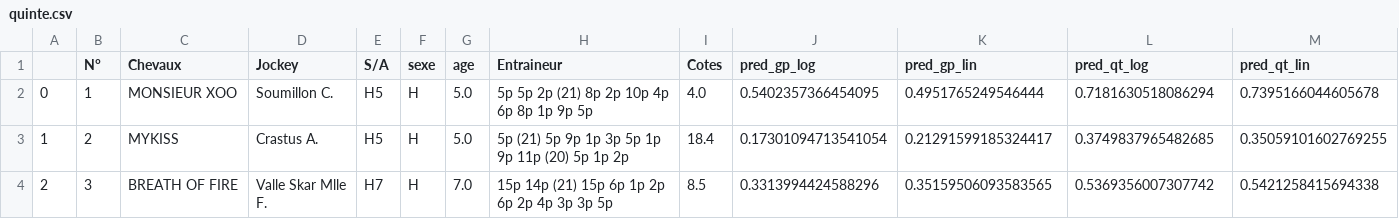
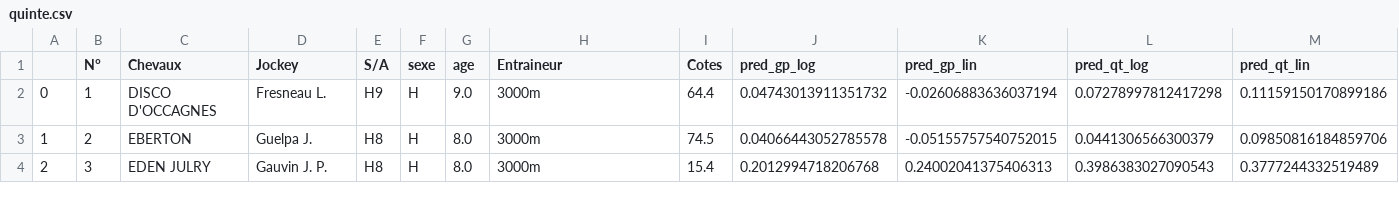
Before and after one commit to BastienChicot/NBApp_streamlit, a CSV file: data/quinte.csv, drawn as a sheet; only a part is shown; the diff covers the shown part only.

```diff
--- a/data/quinte.csv
+++ b/data/quinte.csv
@@ -1,4 +1,4 @@
 ;N°; Chevaux;Jockey;S/A;sexe;age;Entraineur;Cotes;pred_gp_log;pred_gp_lin;pred_qt_log;pred_qt_lin
-0;1;MONSIEUR XOO;Soumillon C.;H5;H;5.0;5p 5p 2p (21) 8p 2p 10p 4p 6p 8p 1p 9p 5p;4.0;0.5402357366454095;0.4951765249546444;0.7181630518086294;0.7395166044605678
-1;2;MYKISS;Crastus A.;H5;H;5.0;5p (21) 5p 9p 1p 3p 5p 1p 9p 11p (20) 5p 1p 2p;18.4;0.17301094713541054;0.21291599185324417;0.3749837965482685;0.35059101602769255
-2;3;BREATH OF FIRE;Valle Skar Mlle F.;H7;H;7.0;15p 14p (21) 15p 6p 1p 2p 6p 2p 4p 3p 3p 5p;8.5;0.3313994424588296;0.35159506093583565;0.5369356007307742;0.5421258415694338
+0;1;DISCO D'OCCAGNES;Fresneau L.;H9;H;9.0;3000m;64.4;0.04743013911351732;-0.02606883636037194;0.07278997812417298;0.11159150170899186
+1;2;EBERTON;Guelpa J.;H8;H;8.0;3000m;74.5;0.04066443052785578;-0.05155757540752015;0.0441306566300379;0.09850816184859706
+2;3;EDEN JULRY;Gauvin J. P.;H8;H;8.0;3000m;15.4;0.2012994718206768;0.24002041375406313;0.3986383027090543;0.3777244332519489
```
Also changed, not shown: 1 added row and 122 edited cells elsewhere in this file, Config/coachs.csv, Config/roster.csv, 15 other files.
